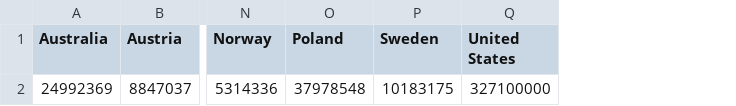
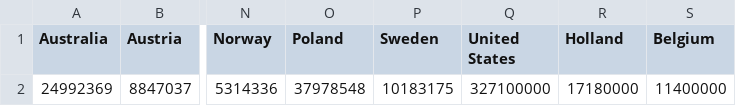
Before and after one commit to AndreaCavagna/provaheroku, a CSV file: total_population_red.csv, drawn as a sheet; only a part is shown, gaps mark what is left out; the diff names each change by its address in the sheet, - before the commit and + after, or states it on an @@ line.

Commit message:
aaa

```diff
--- a/total_population_red.csv
+++ b/total_population_red.csv
+column R (Holland), row 2: 17180000
+column S (Belgium), row 2: 11400000
```
